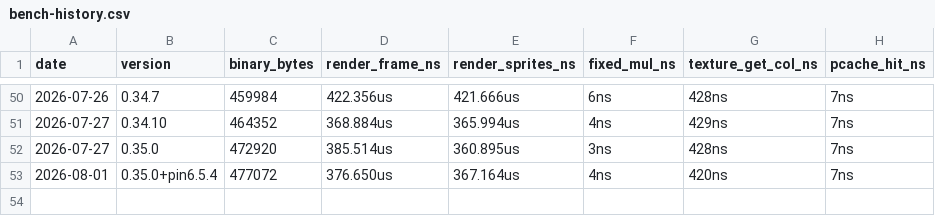
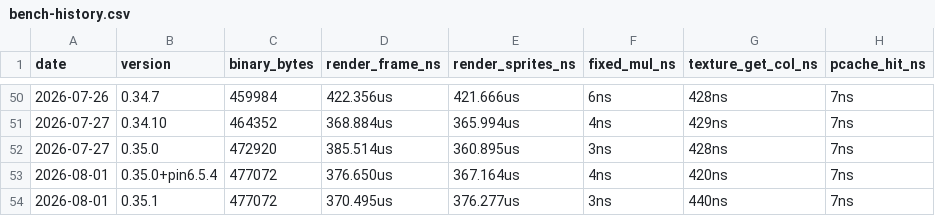
Before and after one commit to MacCracken/cyrius-doom, a CSV file: bench-history.csv, drawn as a sheet; only a part is shown, gaps mark what is left out; the diff names each change by its address in the sheet, - before the commit and + after, or states it on an @@ line.

```diff
--- a/bench-history.csv
+++ b/bench-history.csv
+row 54: 2026-08-01 | 0.35.1 | 477072 | 370.495us | 376.277us | 3ns | 440ns | 7ns
```
Also changed, not shown: 10 other files.
